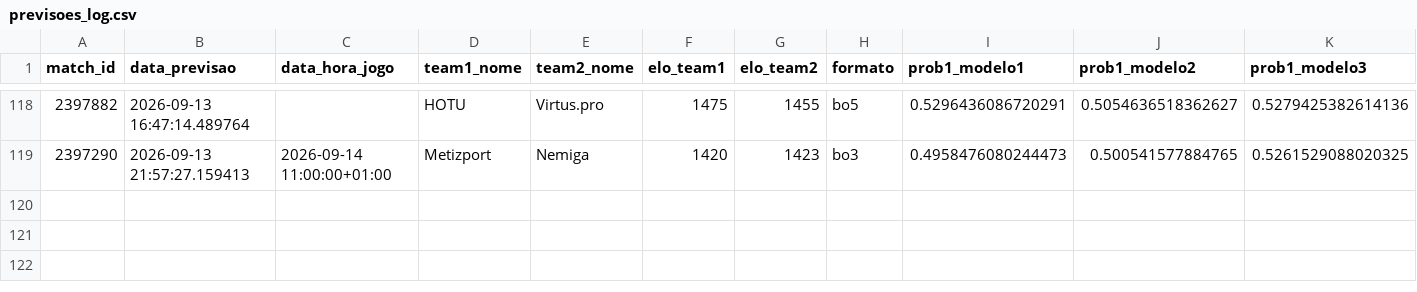
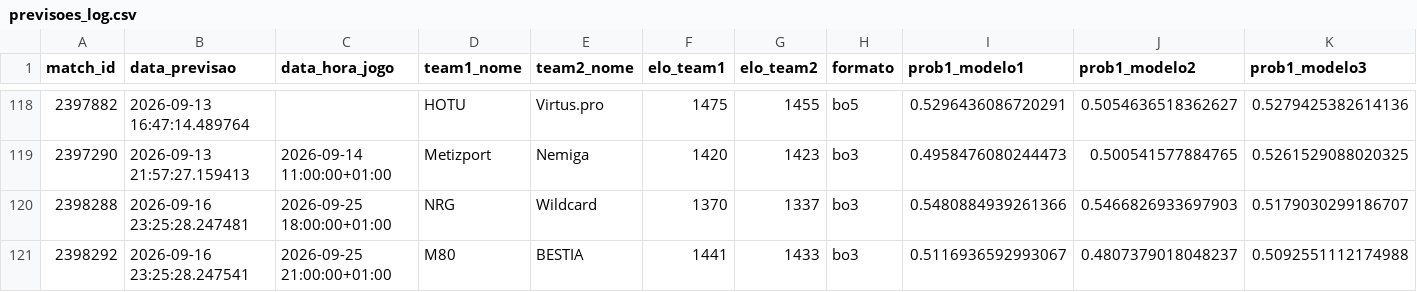
Before and after one commit to ppxdpp17/CS2-Predictor, a CSV file: data/previsoes_log.csv, drawn as a sheet; only a part is shown, gaps mark what is left out; rows hold the shown columns only; the diff names each change by its address in the sheet, - before the commit and + after, or states it on an @@ line.

```diff
--- a/data/previsoes_log.csv
+++ b/data/previsoes_log.csv
+row 120: 2398288 | 2026-09-16 23:25:28.247481 | 2026-09-25 18:00:00+01:00 | NRG | Wildcard | 1370 | 1337 | bo3 | 0.5480884939261366 | 0.5466826933697903 | 0.5179030299186707
+row 121: 2398292 | 2026-09-16 23:25:28.247541 | 2026-09-25 21:00:00+01:00 | M80 | BESTIA | 1441 | 1433 | bo3 | 0.5116936592993067 | 0.4807379018048237 | 0.5092551112174988
```
